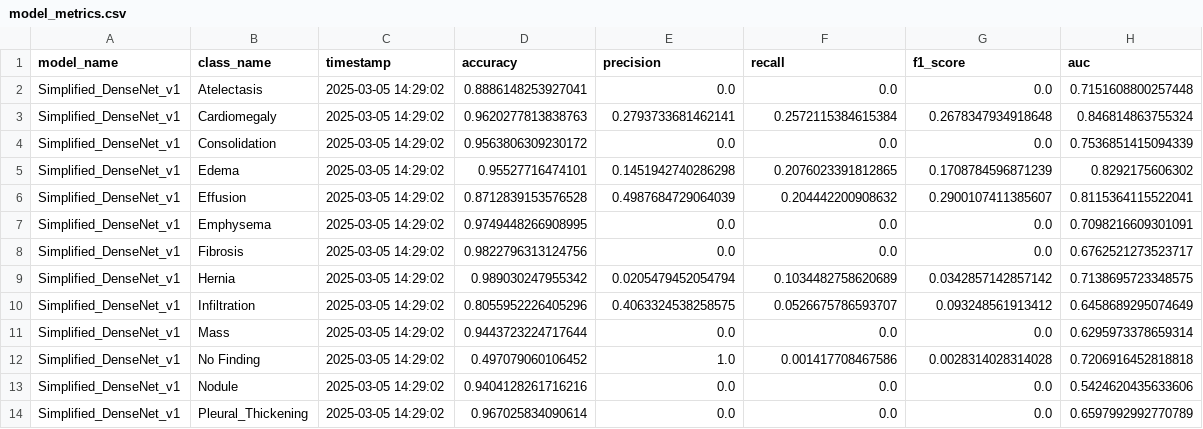
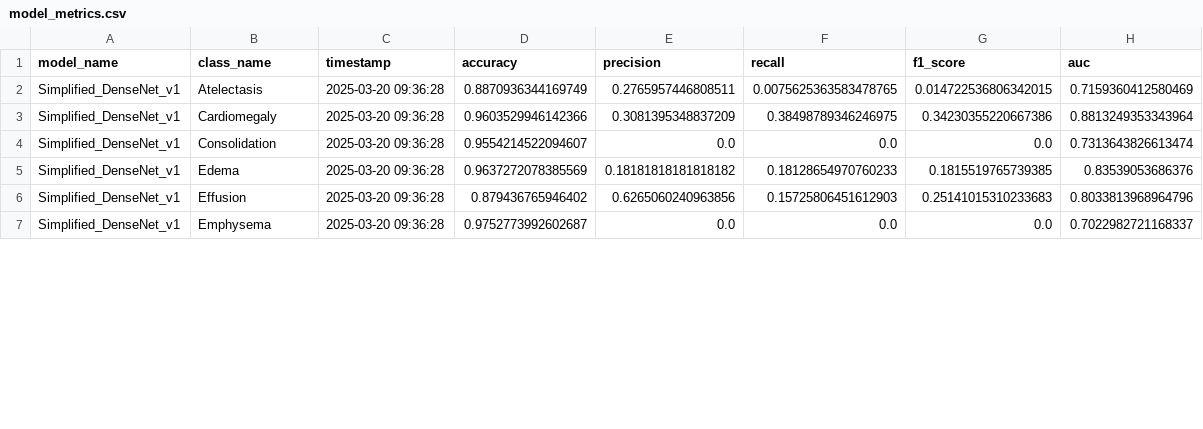
Before and after one commit to Argonus/codebook, a CSV file: studies/bachelor-thesis/models/Simplified_DenseNet_v1/model_metrics.csv, drawn as a sheet; only a part is shown; the diff covers the shown part only.

```diff
--- a/studies/bachelor-thesis/models/Simplified_DenseNet_v1/model_metrics.csv
+++ b/studies/bachelor-thesis/models/Simplified_DenseNet_v1/model_metrics.csv
@@ -1,14 +1,7 @@
 model_name,class_name,timestamp,accuracy,precision,recall,f1_score,auc
-Simplified_DenseNet_v1,Atelectasis,2025-03-05 14:29:02,0.8886148253927041,0.0,0.0,0.0,0.7151608800257448
-Simplified_DenseNet_v1,Cardiomegaly,2025-03-05 14:29:02,0.9620277813838763,0.2793733681462141,0.2572115384615384,0.2678347934918648,0.846814863755324
-Simplified_DenseNet_v1,Consolidation,2025-03-05 14:29:02,0.9563806309230172,0.0,0.0,0.0,0.7536851415094339
-Simplified_DenseNet_v1,Edema,2025-03-05 14:29:02,0.95527716474101,0.1451942740286298,0.2076023391812865,0.1708784596871239,0.8292175606302
-Simplified_DenseNet_v1,Effusion,2025-03-05 14:29:02,0.8712839153576528,0.4987684729064039,0.204442200908632,0.2900107411385607,0.8115364115522041
-Simplified_DenseNet_v1,Emphysema,2025-03-05 14:29:02,0.9749448266908995,0.0,0.0,0.0,0.7098216609301091
-Simplified_DenseNet_v1,Fibrosis,2025-03-05 14:29:02,0.9822796313124756,0.0,0.0,0.0,0.6762521273523717
-Simplified_DenseNet_v1,Hernia,2025-03-05 14:29:02,0.989030247955342,0.0205479452054794,0.1034482758620689,0.0342857142857142,0.7138695723348575
-Simplified_DenseNet_v1,Infiltration,2025-03-05 14:29:02,0.8055952226405296,0.4063324538258575,0.0526675786593707,0.093248561913412,0.6458689295074649
-Simplified_DenseNet_v1,Mass,2025-03-05 14:29:02,0.9443723224717644,0.0,0.0,0.0,0.6295973378659314
-Simplified_DenseNet_v1,No Finding,2025-03-05 14:29:02,0.497079060106452,1.0,0.001417708467586,0.0028314028314028,0.7206916452818818
-Simplified_DenseNet_v1,Nodule,2025-03-05 14:29:02,0.9404128261716216,0.0,0.0,0.0,0.5424620435633606
-Simplified_DenseNet_v1,Pleural_Thickening,2025-03-05 14:29:02,0.967025834090614,0.0,0.0,0.0,0.6597992992770789
+Simplified_DenseNet_v1,Atelectasis,2025-03-20 09:36:28,0.8870936344169749,0.2765957446808511,0.0075625363583478765,0.014722536806342015,0.7159360412580469
+Simplified_DenseNet_v1,Cardiomegaly,2025-03-20 09:36:28,0.9603529946142366,0.3081395348837209,0.38498789346246975,0.34230355220667386,0.8813249353343964
+Simplified_DenseNet_v1,Consolidation,2025-03-20 09:36:28,0.9554214522094607,0.0,0.0,0.0,0.7313643826613474
+Simplified_DenseNet_v1,Edema,2025-03-20 09:36:28,0.9637272078385569,0.18181818181818182,0.18128654970760233,0.1815519765739385,0.83539053686376
+Simplified_DenseNet_v1,Effusion,2025-03-20 09:36:28,0.879436765946402,0.6265060240963856,0.15725806451612903,0.25141015310233683,0.8033813968964796
+Simplified_DenseNet_v1,Emphysema,2025-03-20 09:36:28,0.9752773992602687,0.0,0.0,0.0,0.7022982721168337
```
Also changed, not shown: 8 removed rows and 37 edited cells elsewhere in this file, studies/bachelor-thesis/models/Simplified_DenseNet_v2/model_metrics.csv, studies/bachelor-thesis/models/Simplified_DenseNet_v3/model_metrics.csv, 15 other files.
